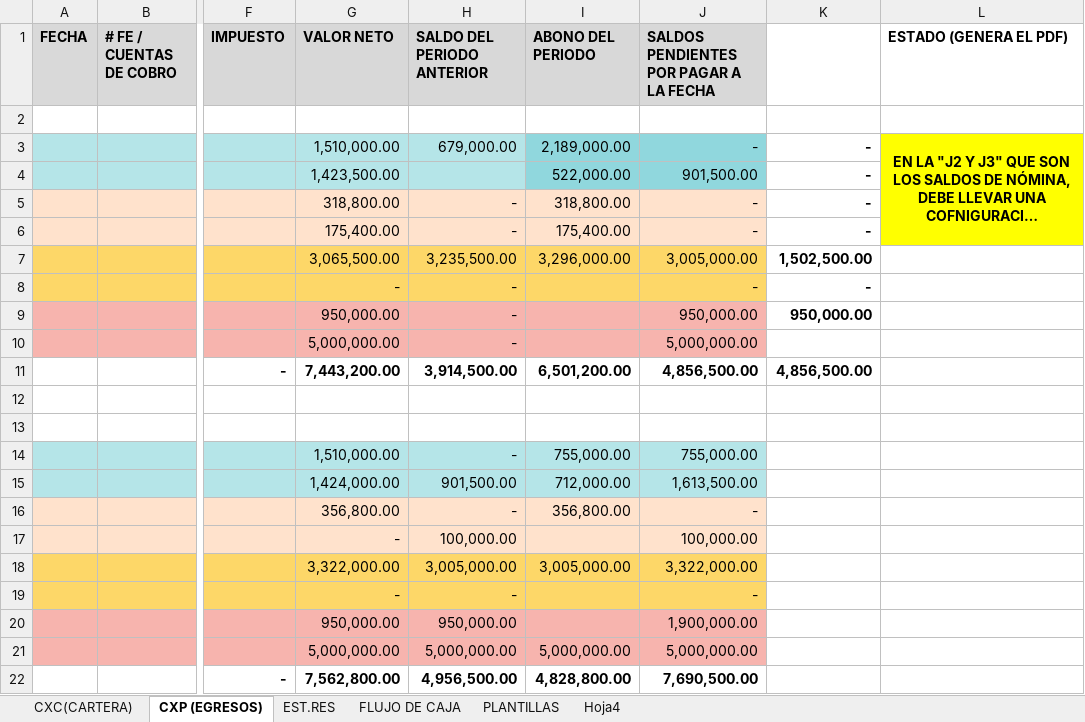
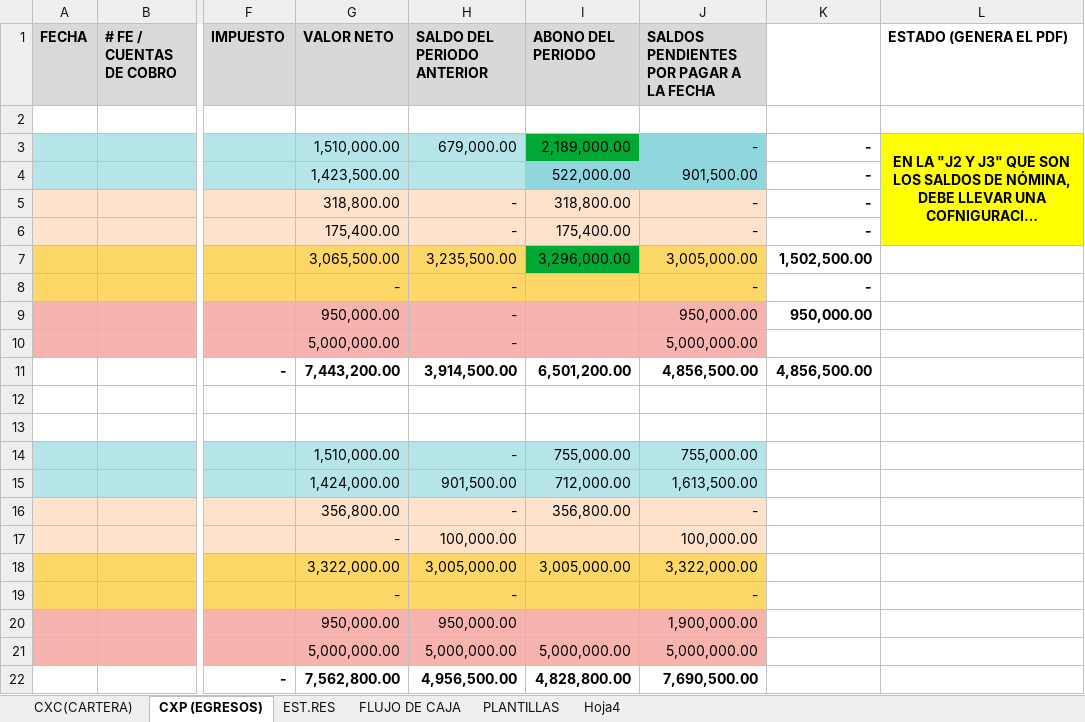
Before and after one commit to MateoHerreno/contable, an Excel workbook: docs/plantilla-formulas.xlsx, sheet CXP (EGRESOS), drawn as a sheet; only a part is shown, gaps mark what is left out; long unchanged cells end in …; values as stored, in another font and other column widths than the file's, no borders; the diff names each change by its address in the sheet, - before the commit and + after, or states it on an @@ line.

```diff
--- a/docs/plantilla-formulas.xlsx (sheet CXP (EGRESOS))
+++ b/docs/plantilla-formulas.xlsx (sheet CXP (EGRESOS))
-I3 fill: #90D7DD
+I3 fill: #00A933
-I7 fill: #FDD768
+I7 fill: #00A933
```
Also changed, not shown: sheet EST.RES, sheet FLUJO DE CAJA, hidden cells, docs/matrizreqs.xlsx, 5 other files.
